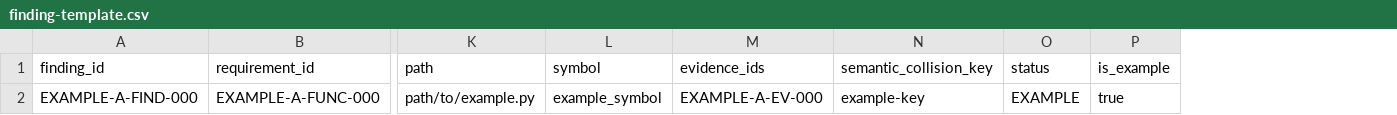
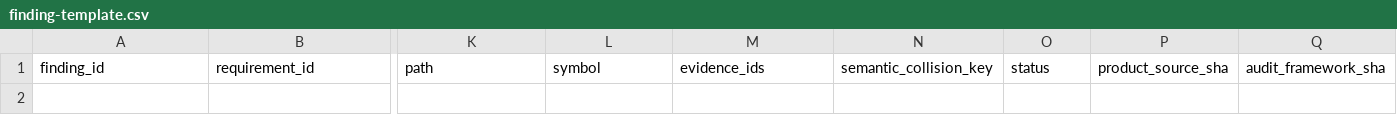
Before and after one commit to solar-ai-dev/google-work-agent, a CSV file: implementation-inventory/audit/framework/templates/finding-template.csv, drawn as a sheet; only a part is shown, gaps mark what is left out; removed rows and columns are numbered as before the commit, all else as after; rows hold the shown columns only; the diff names each change by its address in the sheet, - before the commit and + after, or states it on an @@ line.

Commit message:
docs(audit): make finding template header-only

```diff
--- a/implementation-inventory/audit/framework/templates/finding-template.csv
+++ b/implementation-inventory/audit/framework/templates/finding-template.csv
-column P, row 1: is_example
+column P, row 1: product_source_sha
+column Q, row 1: audit_framework_sha
-row 2: EXAMPLE-A-FIND-000 | EXAMPLE-A-FUNC-000 | path/to/example.py | example_symbol | EXAMPLE-A-EV-000 | example-key | EXAMPLE | true
```
